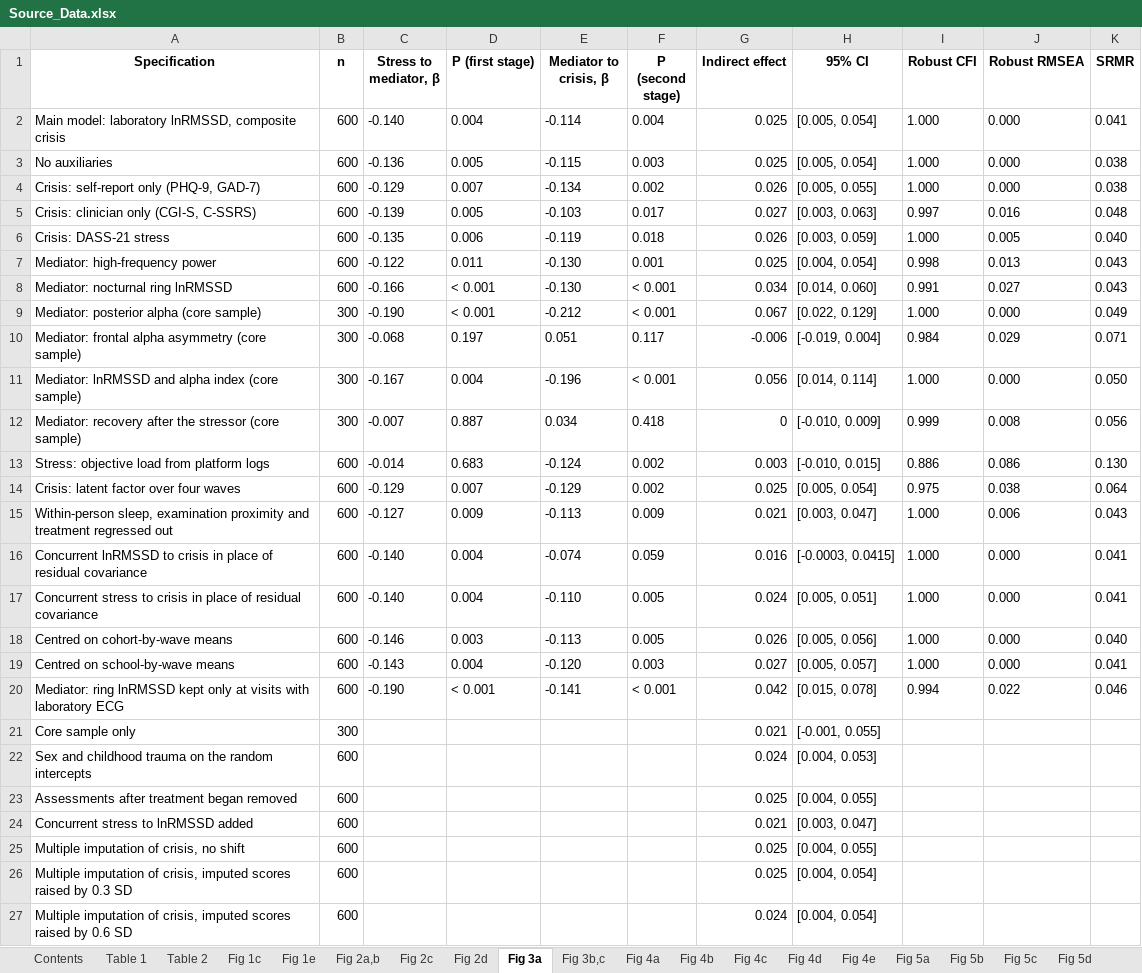
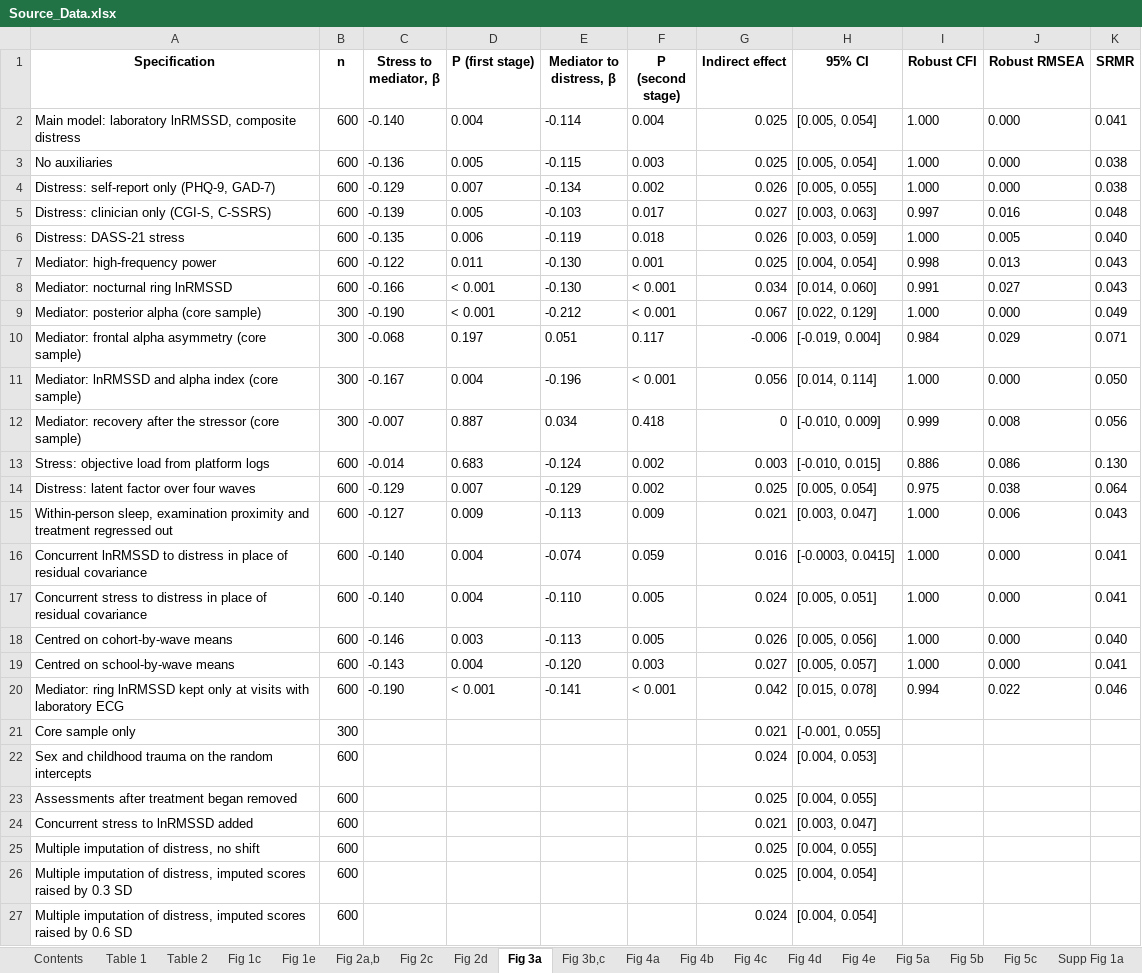
Before and after one commit to guoxi7618-blip/educational-stress-autonomic-pathway, an Excel workbook: source_data/Source_Data.xlsx, sheet Fig 3a, drawn as a sheet; values as stored, in another font and other column widths than the file's, no borders; the diff names each change by its address in the sheet, - before the commit and + after, or states it on an @@ line.

```diff
--- a/source_data/Source_Data.xlsx (sheet Fig 3a)
+++ b/source_data/Source_Data.xlsx (sheet Fig 3a)
-sheet tab: Fig 5d
+sheet tab: Supp Fig 1a
-E1: Mediator to crisis, β
+E1: Mediator to distress, β
-A2 (Specification): …lnRMSSD, composite crisis
+A2 (Specification): …lnRMSSD, composite distress
-A4 (Specification): Crisis: self-report only (PHQ-9, GAD-7)
+A4 (Specification): Distress: self-report only (PHQ-9, GAD-7)
-A5 (Specification): Crisis: clinician only (CGI-S, C-SSRS)
+A5 (Specification): Distress: clinician only (CGI-S, C-SSRS)
-A6 (Specification): Crisis: DASS-21 stress
+A6 (Specification): Distress: DASS-21 stress
-A14 (Specification): Crisis: latent factor over four waves
+A14 (Specification): Distress: latent factor over four waves
-A16 (Specification): …lnRMSSD to crisis in place…
+A16 (Specification): …lnRMSSD to distress in place…
-A17 (Specification): …stress to crisis in place…
+A17 (Specification): …stress to distress in place…
-A25 (Specification): Multiple imputation of crisis, no shift
+A25 (Specification): Multiple imputation of distress, no shift
-A26 (Specification): …imputation of crisis, imputed scores…
+A26 (Specification): …imputation of distress, imputed scores…
-A27 (Specification): …imputation of crisis, imputed scores…
+A27 (Specification): …imputation of distress, imputed scores…
```
Also changed, not shown: sheet Fig 2c, sheet Fig 2a,b, sheet Fig 3b,c, sheet Contents, sheet Fig 2d, sheet Table 2, 2 more sheets, other sheet tabs, 36 other files.
